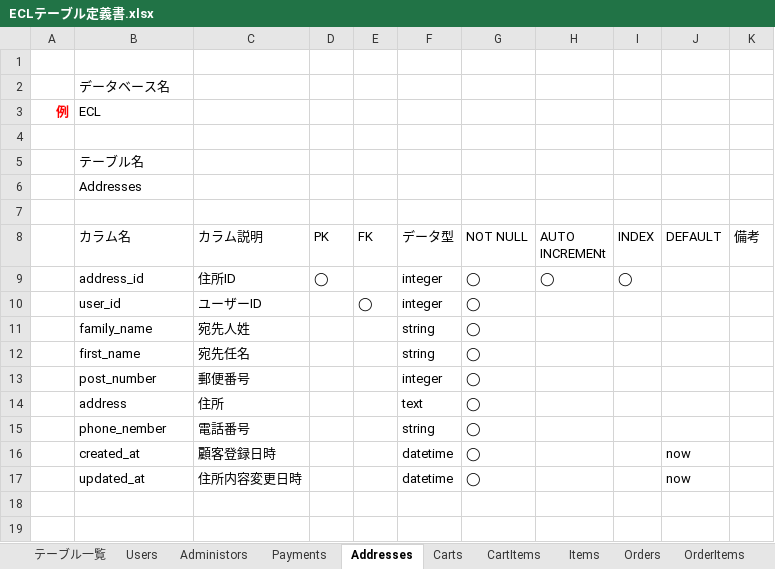
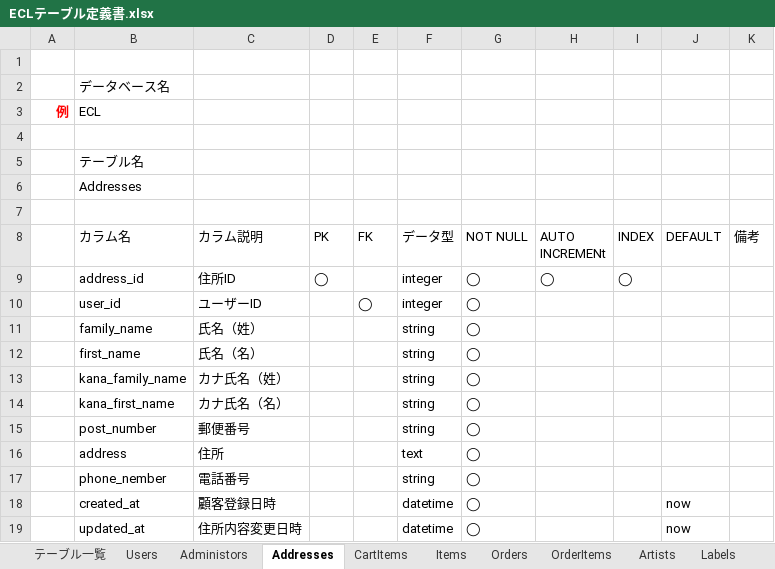
Before and after one commit to ecl11/ECL, an Excel workbook: ECLテーブル定義書.xlsx, sheet Addresses, drawn as a sheet; values as stored, in another font and other column widths than the file's, no borders; charts and pictures not drawn; addresses are those after the commit; the diff names each change by its address in the sheet, - before the commit and + after, or states it on an @@ line.

```diff
--- a/ECLテーブル定義書.xlsx (sheet Addresses)
+++ b/ECLテーブル定義書.xlsx (sheet Addresses)
-sheet tab: Payments
-sheet tab: Carts
-C11 (カラム説明): 宛先人姓
+C11 (カラム説明): 氏名（姓）
-C12 (カラム説明): 宛先任名
+C12 (カラム説明): 氏名（名）
+row 13:  | kana_family_name | カナ氏名（姓） |  |  | string | ◯
+row 14:  | kana_first_name | カナ氏名（名） |  |  | string | ◯
-F15 (データ型): integer
+F15 (データ型): string
```
Also changed, not shown: sheet Orders, sheet CartItems, sheet Administors, sheet Items, sheet Users, sheet OrderItems, other sheet tabs, charts or pictures, 2 other files.
